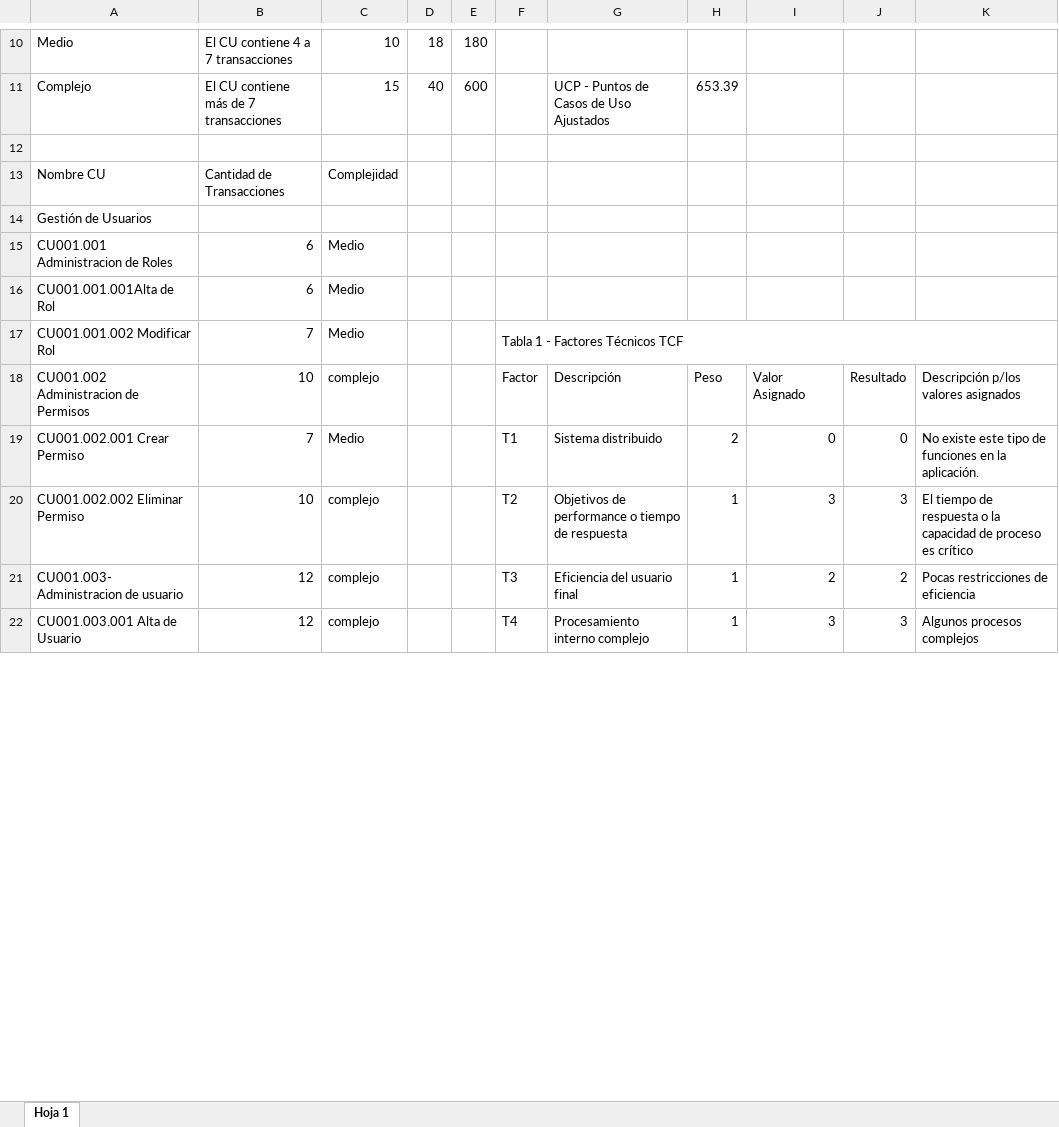
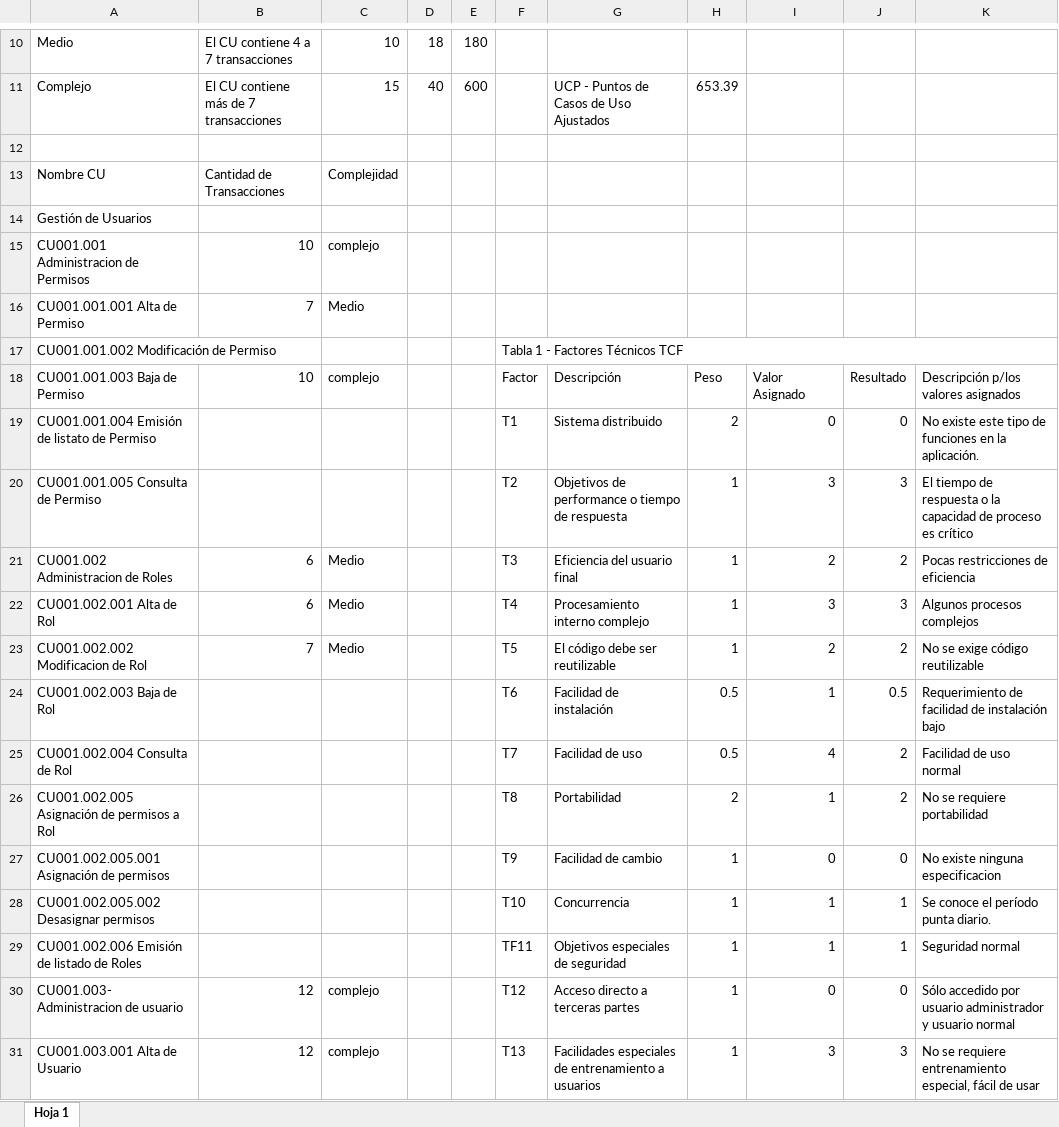
Before and after one commit to pitta1881/Mantenimiento, an Excel workbook: Documentacion/EA/_ESTIMACIÓN.xlsx, sheet Hoja 1, drawn as a sheet; only a part is shown, gaps mark what is left out; values as stored, in another font and other column widths than the file's, no cell formats; conditional formats not drawn; removed rows and columns are numbered as before the commit, all else as after; the diff covers the shown part only; the diff names each change by its address in the sheet, - before the commit and + after, or states it on an @@ line.

Commit message:
update

```diff
--- a/Documentacion/EA/_ESTIMACIÓN.xlsx (sheet Hoja 1)
+++ b/Documentacion/EA/_ESTIMACIÓN.xlsx (sheet Hoja 1)
-row 15: CU001.001 Administracion de Roles | 6 | Medio
-row 16: CU001.001.001Alta de Rol | 6 | Medio
+row 15: CU001.001 Administracion de Permisos | 10 | complejo
-A16: CU001.001.002 Modificar Rol
+A16: CU001.001.001 Alta de Permiso
-F16: Tabla 1 - Factores Técnicos TCF
+F16: (empty)
-F17:K17 merged
+row 17: CU001.001.002 Modificación de Permiso |  |  |  |  | Tabla 1 - Factores Técnicos TCF
-A18: CU001.002 Administracion de Permisos
+A18: CU001.001.003 Baja de Permiso
-A19: CU001.002.001 Crear Permiso
+A19: CU001.001.004 Emisión de listato de Permiso
-B19: 7
+B19: (empty)
-C19: Medio
+C19: (empty)
-A20: CU001.002.002 Eliminar Permiso
+A20: CU001.001.005 Consulta de Permiso
-B20: 10
+B20: (empty)
-C20: complejo
+C20: (empty)
+row 21: CU001.002 Administracion de Roles | 6 | Medio |  |  | T3 | Eficiencia del usuario final | 1 | 2 | 2 | Pocas restricciones de eficiencia
+row 22: CU001.002.001 Alta de Rol | 6 | Medio |  |  | T4 | Procesamiento interno complejo | 1 | 3 | 3 | Algunos procesos complejos
+row 23: CU001.002.002 Modificacion de Rol | 7 | Medio |  |  | T5 | El código debe ser reutilizable | 1 | 2 | 2 | No se exige código reutilizable
+row 24: CU001.002.003 Baja de Rol |  |  |  |  | T6 | Facilidad de instalación | 0.5 | 1 | 0.5 | Requerimiento de facilidad de instalación bajo
+row 25: CU001.002.004 Consulta de Rol |  |  |  |  | T7 | Facilidad de uso | 0.5 | 4 | 2 | Facilidad de uso normal
+row 26: CU001.002.005 Asignación de permisos a Rol |  |  |  |  | T8 | Portabilidad | 2 | 1 | 2 | No se requiere portabilidad
+row 27: CU001.002.005.001 Asignación de permisos |  |  |  |  | T9 | Facilidad de cambio | 1 | 0 | 0 | No existe ninguna especificacion
+row 28: CU001.002.005.002 Desasignar permisos |  |  |  |  | T10 | Concurrencia | 1 | 1 | 1 | Se conoce el período punta diario.
+row 29: CU001.002.006 Emisión de listado de Roles |  |  |  |  | TF11 | Objetivos especiales de seguridad | 1 | 1 | 1 | Seguridad normal
-F30: T3
+F30: T12
-G30: Eficiencia del usuario final
+G30: Acceso directo a terceras partes
-I30: 2
+I30: 0
-J30: 2
+J30: 0
-K30: Pocas restricciones de eficiencia
+K30: Sólo accedido por usuario administrador y usuario normal
-F31: T4
+F31: T13
-G31: Procesamiento interno complejo
+G31: Facilidades especiales de entrenamiento a usuarios
-K31: Algunos procesos complejos
+K31: No se requiere entrenamiento especial, fácil de usar
```
Also changed, not shown: 7 added rows, 3 removed rows, 173 edited cells and merged cells elsewhere in this sheet, cell formats, formulas that keep their value.
